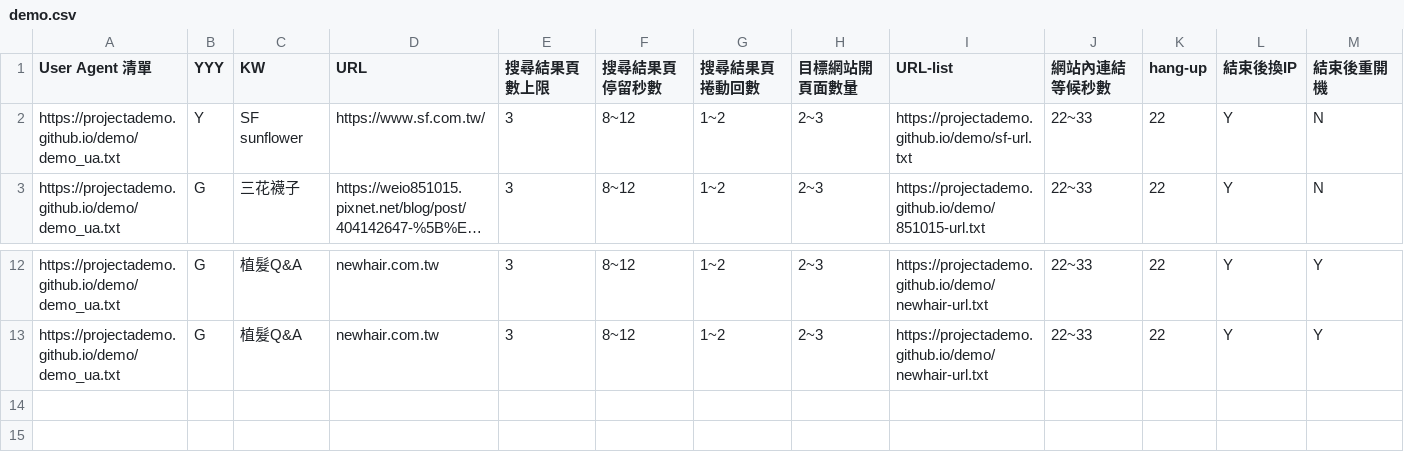
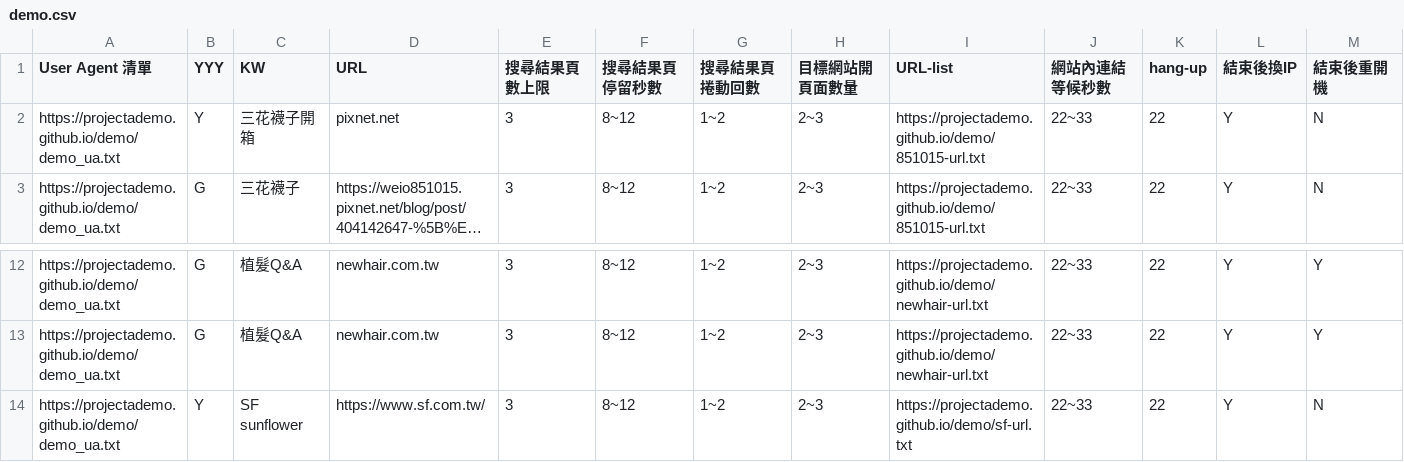
Before and after one commit to projectAdemo/demo, a CSV file: demo.csv, drawn as a sheet; only a part is shown, gaps mark what is left out; long unchanged cells end in …; the diff names each change by its address in the sheet, - before the commit and + after, or states it on an @@ line.

Commit message:
Add files via upload

```diff
--- a/demo.csv
+++ b/demo.csv
-C2 (KW): SF sunflower
+C2 (KW): 三花襪子開箱
-D2 (URL): https://www.sf.com.tw/
+D2 (URL): pixnet.net
-I2 (URL-list): https://projectademo.github.io/demo/sf-url.txt
+I2 (URL-list): https://projectademo.github.io/demo/851015-url.txt
+row 14: https://projectademo.github.io/demo/demo_ua.txt | Y | SF sunflower | https://www.sf.com.tw/ | 3 | 8~12 | 1~2 | 2~3 | https://projectademo.github.io/demo/sf-url.txt | 22~33 | 22 | Y | N
```
